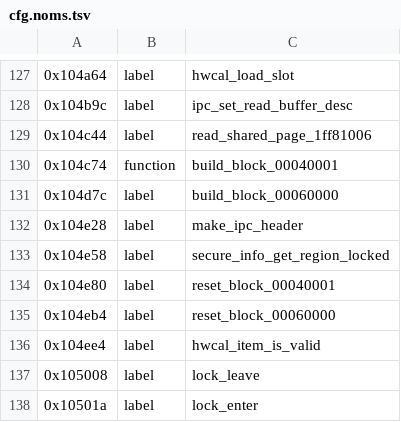
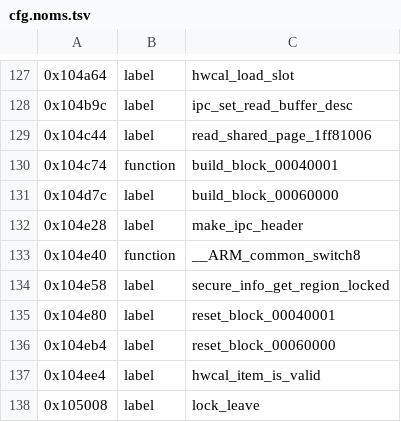
Before and after one commit to KiyoniX/Random_Projects_With_claude, a TSV file: decompil-3ds/fiches/cfg.noms.tsv, drawn as a sheet; only a part is shown, gaps mark what is left out; the shorter side is filled out with more unchanged rows.

```diff
--- a/decompil-3ds/fiches/cfg.noms.tsv
+++ b/decompil-3ds/fiches/cfg.noms.tsv
@@ -132,2 +132,3 @@
 0x104e28	label	make_ipc_header
+0x104e40	function	__ARM_common_switch8
 0x104e58	label	secure_info_get_region_locked
```
Also changed, not shown: 4 other files.
